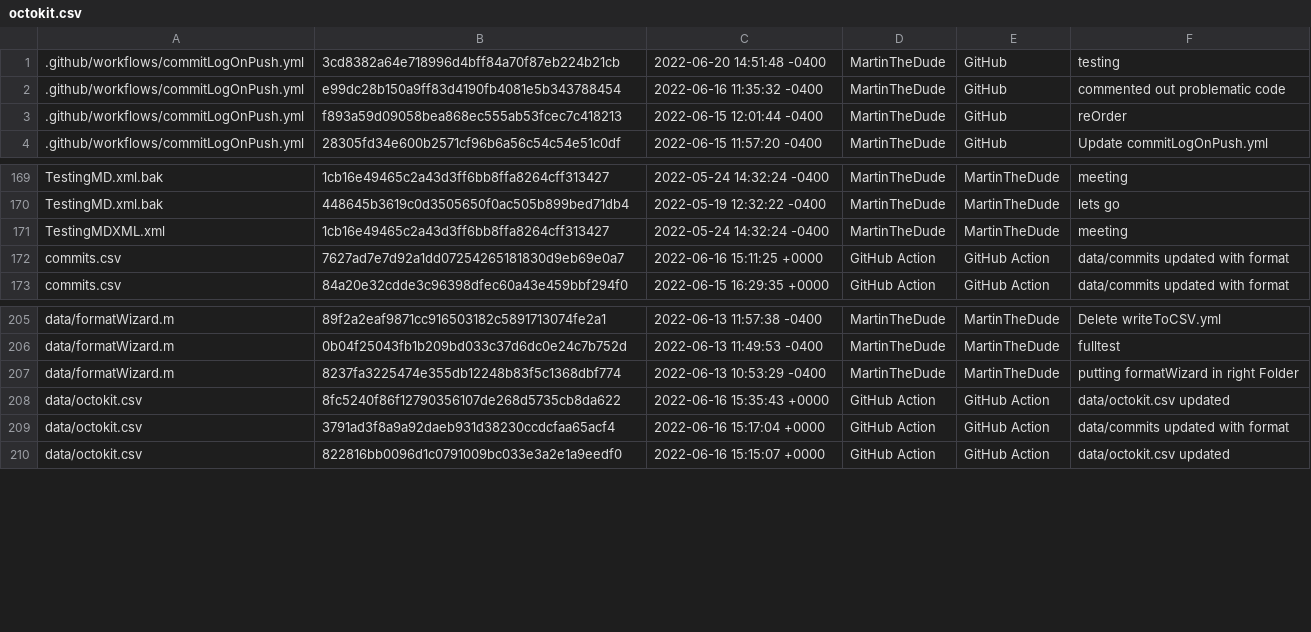
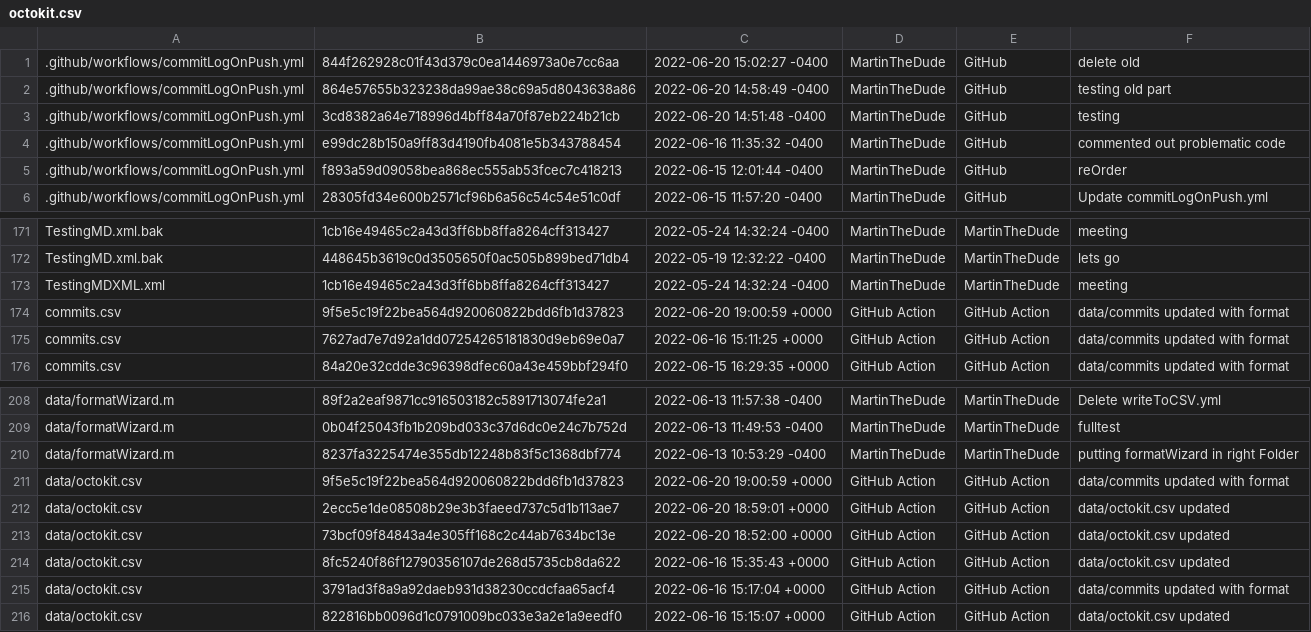
Before and after one commit to MartinTheDude/testingMagicDraw, a CSV file: data/octokit.csv, drawn as a sheet; only a part is shown, gaps mark what is left out.

```diff
--- a/data/octokit.csv
+++ b/data/octokit.csv
@@ -1 +1,3 @@
+.github/workflows/commitLogOnPush.yml,844f262928c01f43d379c0ea1446973a0e7cc6aa,2022-06-20 15:02:27 -0400,MartinTheDude,GitHub,delete old
+.github/workflows/commitLogOnPush.yml,864e57655b323238da99ae38c69a5d8043638a86,2022-06-20 14:58:49 -0400,MartinTheDude,GitHub,testing old part
 .github/workflows/commitLogOnPush.yml,3cd8382a64e718996d4bff84a70f87eb224b21cb,2022-06-20 14:51:48 -0400,MartinTheDude,GitHub,testing
@@ -171,2 +173,3 @@ TestingMD.xml.bak,448645b3619c0d3505650f0ac505b899bed71db4,2022-05-19 12:32:22 -
 TestingMDXML.xml,1cb16e49465c2a43d3ff6bb8ffa8264cff313427,2022-05-24 14:32:24 -0400,MartinTheDude,MartinTheDude,meeting
+commits.csv,9f5e5c19f22bea564d920060822bdd6fb1d37823,2022-06-20 19:00:59 +0000,GitHub Action,GitHub Action,data/commits updated with format
 commits.csv,7627ad7e7d92a1dd07254265181830d9eb69e0a7,2022-06-16 15:11:25 +0000,GitHub Action,GitHub Action,data/commits updated with format
@@ -207,2 +210,5 @@ data/formatWizard.m,0b04f25043fb1b209bd033c37d6dc0e24c7b752d,2022-06-13 11:49:53
 data/formatWizard.m,8237fa3225474e355db12248b83f5c1368dbf774,2022-06-13 10:53:29 -0400,MartinTheDude,MartinTheDude,putting formatWizard in right Folder
+data/octokit.csv,9f5e5c19f22bea564d920060822bdd6fb1d37823,2022-06-20 19:00:59 +0000,GitHub Action,GitHub Action,data/commits updated with format
+data/octokit.csv,2ecc5e1de08508b29e3b3faeed737c5d1b113ae7,2022-06-20 18:59:01 +0000,GitHub Action,GitHub Action,data/octokit.csv updated
+data/octokit.csv,73bcf09f84843a4e305ff168c2c44ab7634bc13e,2022-06-20 18:52:00 +0000,GitHub Action,GitHub Action,data/octokit.csv updated
 data/octokit.csv,8fc5240f86f12790356107de268d5735cb8da622,2022-06-16 15:35:43 +0000,GitHub Action,GitHub Action,data/octokit.csv updated
```
